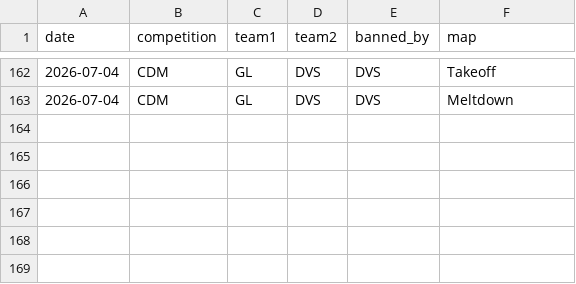
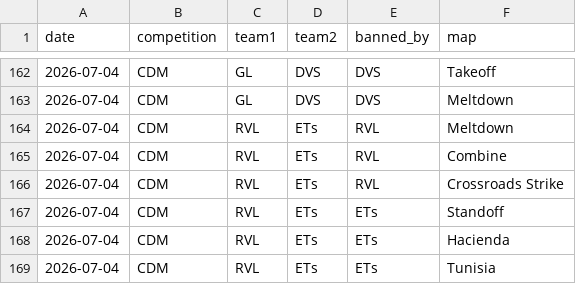
Before and after one commit to anshxl/cdm_stats, a CSV file: data/s2/bans.csv, drawn as a sheet; only a part is shown, gaps mark what is left out; the diff names each change by its address in the sheet, - before the commit and + after, or states it on an @@ line.

Commit message:
more data

```diff
--- a/data/s2/bans.csv
+++ b/data/s2/bans.csv
+row 164: 2026-07-04 | CDM | RVL | ETs | RVL | Meltdown
+row 165: 2026-07-04 | CDM | RVL | ETs | RVL | Combine
+row 166: 2026-07-04 | CDM | RVL | ETs | RVL | Crossroads Strike
+row 167: 2026-07-04 | CDM | RVL | ETs | ETs | Standoff
+row 168: 2026-07-04 | CDM | RVL | ETs | ETs | Hacienda
+row 169: 2026-07-04 | CDM | RVL | ETs | ETs | Tunisia
```
Also changed, not shown: data/s2/matches.csv, 1 other file.
